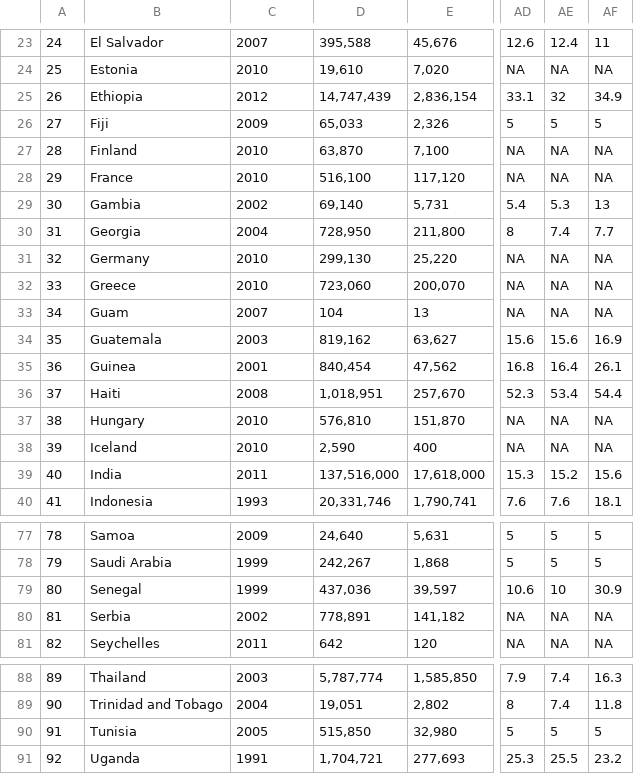
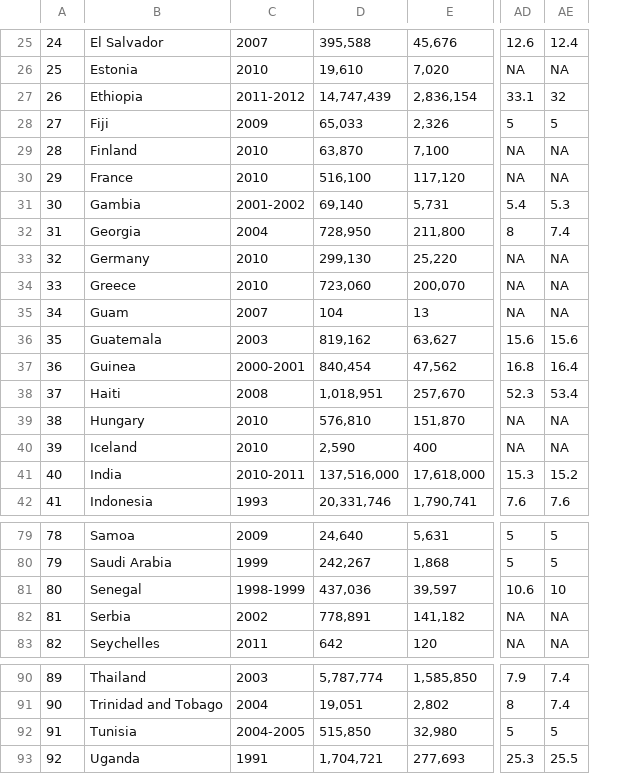
Before and after one commit to devonf22/Devon-Final-Project, a CSV file: Data/Merged.Data.Table.csv, drawn as a sheet; only a part is shown, gaps mark what is left out; removed rows and columns are numbered as before the commit, all else as after; the diff covers the shown part only; the diff names each change by its address in the sheet, - before the commit and + after, or states it on an @@ line.

```diff
--- a/Data/Merged.Data.Table.csv
+++ b/Data/Merged.Data.Table.csv
-column AF, rows 23-40: 11 | NA | 34.9 | 5 | NA | NA | 13 | 7.7 | NA | NA | NA | 16.9 | 26.1 | 54.4 | NA | NA | 15.6 | 18.1; rows 77-81: 5 | 5 | 30.9 | NA | NA; rows 88-91: 16.3 | 11.8 | 5 | 23.2
-C27: 2012
+C27: 2011-2012
-C31: 2002
+C31: 2001-2002
-C37: 2001
+C37: 2000-2001
-C41: 2011
+C41: 2010-2011
-C81: 1999
+C81: 1998-1999
-C92: 2005
+C92: 2004-2005
```
Also changed, not shown: 2 added rows and 4 edited cells elsewhere in this file, 9 other files.
